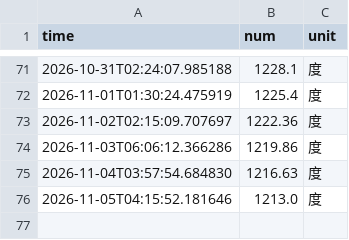
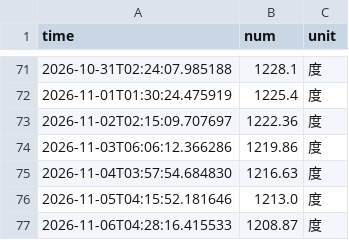
Before and after one commit to Luke-Evan/nju_power_monitor, a CSV file: data/electricity_data.csv, drawn as a sheet; only a part is shown, gaps mark what is left out; the diff names each change by its address in the sheet, - before the commit and + after, or states it on an @@ line.

```diff
--- a/data/electricity_data.csv
+++ b/data/electricity_data.csv
+row 77: 2026-11-06T04:28:16.415533 | 1208.87 | 度
```
